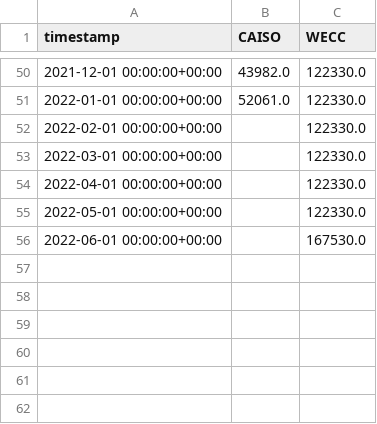
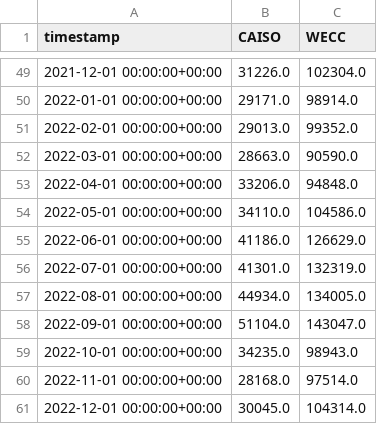
Before and after one commit to eudoxys/loads, a CSV file: loads/_test/data/peak_target.csv, drawn as a sheet; only a part is shown, gaps mark what is left out; the diff covers the shown part only.

```diff
--- a/loads/_test/data/peak_target.csv
+++ b/loads/_test/data/peak_target.csv
@@ -50,7 +49,13 @@ timestamp,CAISO,WECC
-2021-12-01 00:00:00+00:00,43982.0,122330.0
-2022-01-01 00:00:00+00:00,52061.0,122330.0
-2022-02-01 00:00:00+00:00,,122330.0
-2022-03-01 00:00:00+00:00,,122330.0
-2022-04-01 00:00:00+00:00,,122330.0
-2022-05-01 00:00:00+00:00,,122330.0
-2022-06-01 00:00:00+00:00,,167530.0
+2021-12-01 00:00:00+00:00,31226.0,102304.0
+2022-01-01 00:00:00+00:00,29171.0,98914.0
+2022-02-01 00:00:00+00:00,29013.0,99352.0
+2022-03-01 00:00:00+00:00,28663.0,90590.0
+2022-04-01 00:00:00+00:00,33206.0,94848.0
+2022-05-01 00:00:00+00:00,34110.0,104586.0
+2022-06-01 00:00:00+00:00,41186.0,126629.0
+2022-07-01 00:00:00+00:00,41301.0,132319.0
+2022-08-01 00:00:00+00:00,44934.0,134005.0
+2022-09-01 00:00:00+00:00,51104.0,143047.0
+2022-10-01 00:00:00+00:00,34235.0,98943.0
+2022-11-01 00:00:00+00:00,28168.0,97514.0
+2022-12-01 00:00:00+00:00,30045.0,104314.0
```
Also changed, not shown: 1 removed row and 94 edited cells elsewhere in this file, 3 other files.
